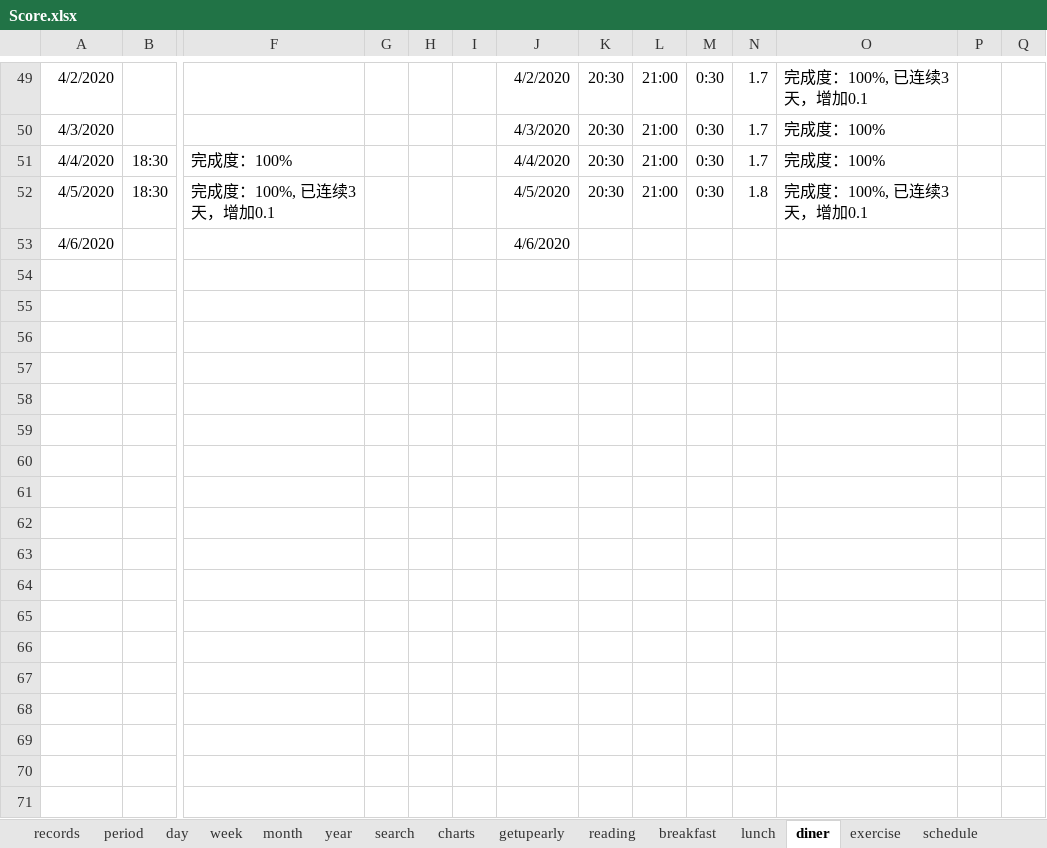
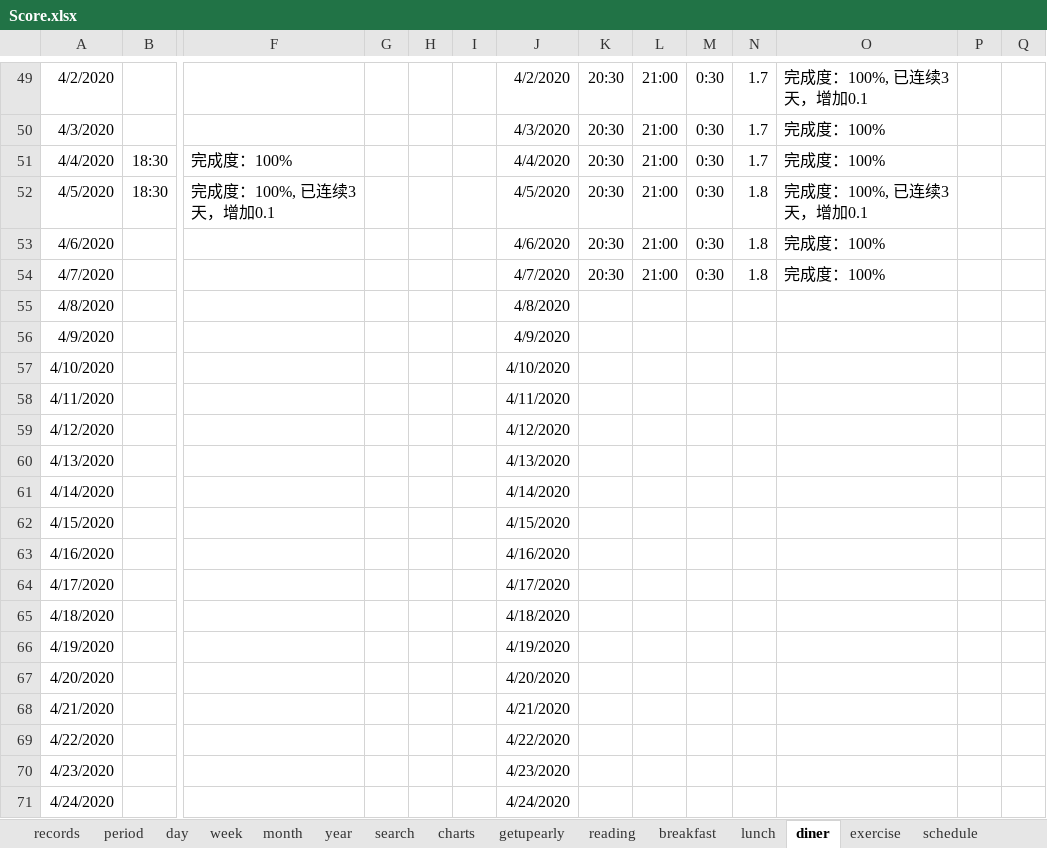
Before and after one commit to Gzhennaxia/Gzhennaxia.github.io, an Excel workbook: source/excel/Score.xlsx, sheet diner, drawn as a sheet; only a part is shown, gaps mark what is left out; values as stored, in another font and other column widths than the file's, no borders; table styles not drawn; rows hold the shown columns only; the diff names each change by its address in the sheet, - before the commit and + after, or states it on an @@ line.

```diff
--- a/source/excel/Score.xlsx (sheet diner)
+++ b/source/excel/Score.xlsx (sheet diner)
-K53: (empty)
+K53: 20:30
-L53: (empty)
+L53: 21:00
-M53: (empty)
+M53: 0:30
-N53: (empty)
+N53: 1.8
-O53: (empty)
+O53: 完成度：100%
+row 54: 4/7/2020 |  |  |  |  |  | 4/7/2020 | 20:30 | 21:00 | 0:30 | 1.8 | 完成度：100%
+row 55: 4/8/2020 |  |  |  |  |  | 4/8/2020
+row 56: 4/9/2020 |  |  |  |  |  | 4/9/2020
+row 57: 4/10/2020 |  |  |  |  |  | 4/10/2020
+row 58: 4/11/2020 |  |  |  |  |  | 4/11/2020
+row 59: 4/12/2020 |  |  |  |  |  | 4/12/2020
+row 60: 4/13/2020 |  |  |  |  |  | 4/13/2020
+row 61: 4/14/2020 |  |  |  |  |  | 4/14/2020
+row 62: 4/15/2020 |  |  |  |  |  | 4/15/2020
+row 63: 4/16/2020 |  |  |  |  |  | 4/16/2020
+row 64: 4/17/2020 |  |  |  |  |  | 4/17/2020
+row 65: 4/18/2020 |  |  |  |  |  | 4/18/2020
+row 66: 4/19/2020 |  |  |  |  |  | 4/19/2020
+row 67: 4/20/2020 |  |  |  |  |  | 4/20/2020
+row 68: 4/21/2020 |  |  |  |  |  | 4/21/2020
+row 69: 4/22/2020 |  |  |  |  |  | 4/22/2020
+row 70: 4/23/2020 |  |  |  |  |  | 4/23/2020
+row 71: 4/24/2020 |  |  |  |  |  | 4/24/2020
```
Also changed, not shown: sheet records, sheet period, sheet schedule, sheet exercise, sheet getupearly, sheet reading, 2 more sheets, formulas that keep their value, source/excel/ledger.xlsx.
